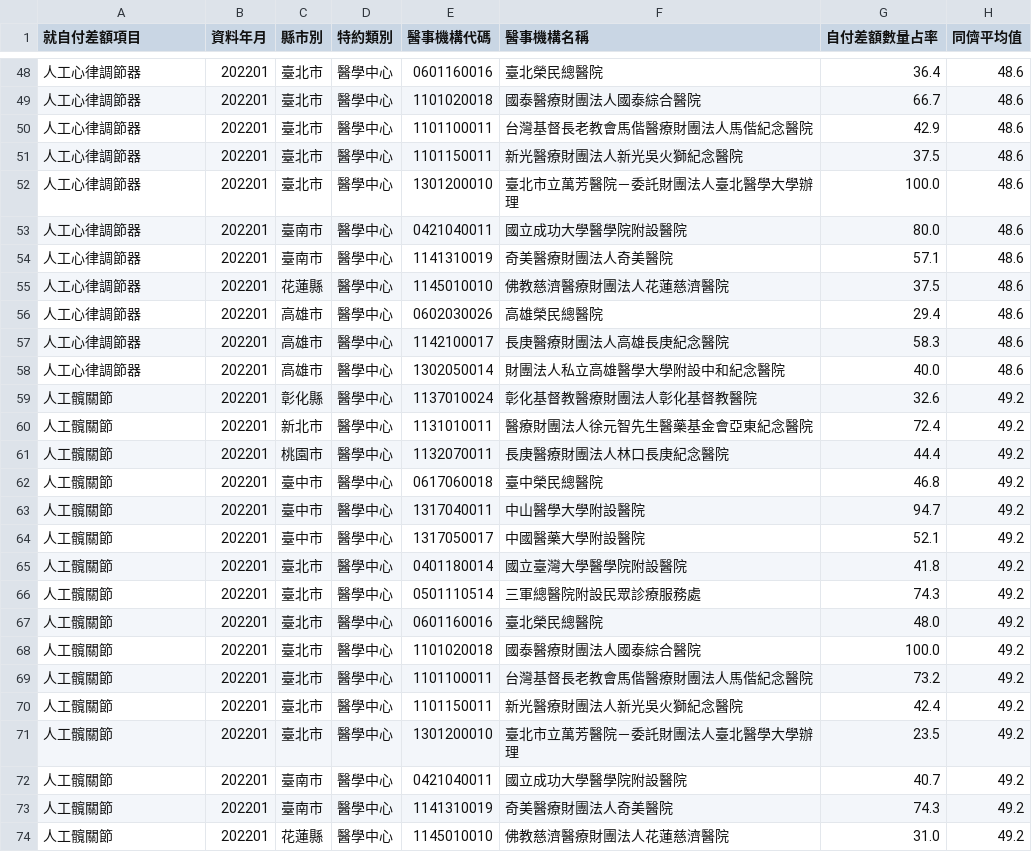
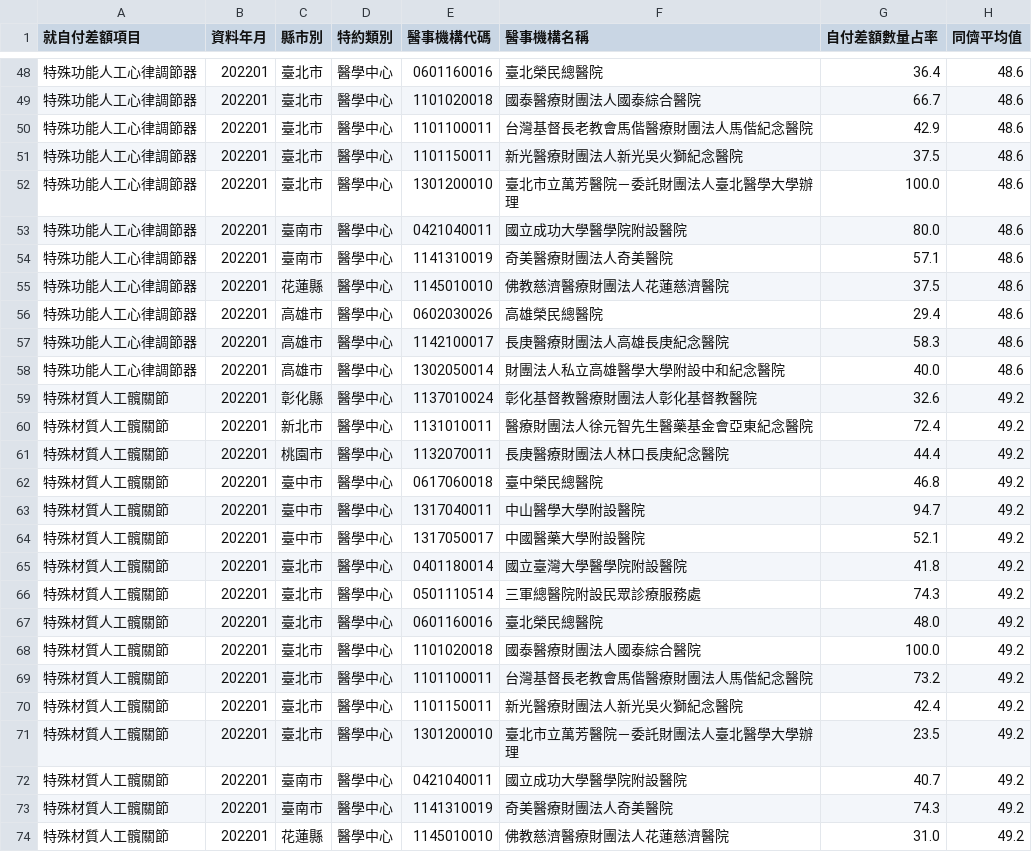
Before and after one commit to chunyenHuang/nhi-open-data-tool, a CSV file: data/latest/原始資料-自付差額特材數量佔率-醫學中心.csv, drawn as a sheet; only a part is shown, gaps mark what is left out; the diff covers the shown part only.

```diff
--- a/data/latest/原始資料-自付差額特材數量佔率-醫學中心.csv
+++ b/data/latest/原始資料-自付差額特材數量佔率-醫學中心.csv
@@ -48,27 +48,27 @@
-人工心律調節器,202201,臺北市,醫學中心,0601160016,臺北榮民總醫院,36.4,48.6
-人工心律調節器,202201,臺北市,醫學中心,1101020018,國泰醫療財團法人國泰綜合醫院,66.7,48.6
-人工心律調節器,202201,臺北市,醫學中心,1101100011,台灣基督長老教會馬偕醫療財團法人馬偕紀念醫院,42.9,48.6
-人工心律調節器,202201,臺北市,醫學中心,1101150011,新光醫療財團法人新光吳火獅紀念醫院,37.5,48.6
-人工心律調節器,202201,臺北市,醫學中心,1301200010,臺北市立萬芳醫院－委託財團法人臺北醫學大學辦理,100.0,48.6
-人工心律調節器,202201,臺南市,醫學中心,0421040011,國立成功大學醫學院附設醫院,80.0,48.6
-人工心律調節器,202201,臺南市,醫學中心,1141310019,奇美醫療財團法人奇美醫院,57.1,48.6
-人工心律調節器,202201,花蓮縣,醫學中心,1145010010,佛教慈濟醫療財團法人花蓮慈濟醫院,37.5,48.6
-人工心律調節器,202201,高雄市,醫學中心,0602030026,高雄榮民總醫院,29.4,48.6
-人工心律調節器,202201,高雄市,醫學中心,1142100017,長庚醫療財團法人高雄長庚紀念醫院,58.3,48.6
-人工心律調節器,202201,高雄市,醫學中心,1302050014,財團法人私立高雄醫學大學附設中和紀念醫院,40.0,48.6
-人工髖關節,202201,彰化縣,醫學中心,1137010024,彰化基督教醫療財團法人彰化基督教醫院,32.6,49.2
-人工髖關節,202201,新北市,醫學中心,1131010011,醫療財團法人徐元智先生醫藥基金會亞東紀念醫院,72.4,49.2
-人工髖關節,202201,桃園市,醫學中心,1132070011,長庚醫療財團法人林口長庚紀念醫院,44.4,49.2
-人工髖關節,202201,臺中市,醫學中心,0617060018,臺中榮民總醫院,46.8,49.2
-人工髖關節,202201,臺中市,醫學中心,1317040011,中山醫學大學附設醫院,94.7,49.2
-人工髖關節,202201,臺中市,醫學中心,1317050017,中國醫藥大學附設醫院,52.1,49.2
-人工髖關節,202201,臺北市,醫學中心,0401180014,國立臺灣大學醫學院附設醫院,41.8,49.2
-人工髖關節,202201,臺北市,醫學中心,0501110514,三軍總醫院附設民眾診療服務處,74.3,49.2
-人工髖關節,202201,臺北市,醫學中心,0601160016,臺北榮民總醫院,48.0,49.2
-人工髖關節,202201,臺北市,醫學中心,1101020018,國泰醫療財團法人國泰綜合醫院,100.0,49.2
-人工髖關節,202201,臺北市,醫學中心,1101100011,台灣基督長老教會馬偕醫療財團法人馬偕紀念醫院,73.2,49.2
-人工髖關節,202201,臺北市,醫學中心,1101150011,新光醫療財團法人新光吳火獅紀念醫院,42.4,49.2
-人工髖關節,202201,臺北市,醫學中心,1301200010,臺北市立萬芳醫院－委託財團法人臺北醫學大學辦理,23.5,49.2
-人工髖關節,202201,臺南市,醫學中心,0421040011,國立成功大學醫學院附設醫院,40.7,49.2
-人工髖關節,202201,臺南市,醫學中心,1141310019,奇美醫療財團法人奇美醫院,74.3,49.2
-人工髖關節,202201,花蓮縣,醫學中心,1145010010,佛教慈濟醫療財團法人花蓮慈濟醫院,31.0,49.2
+特殊功能人工心律調節器,202201,臺北市,醫學中心,0601160016,臺北榮民總醫院,36.4,48.6
+特殊功能人工心律調節器,202201,臺北市,醫學中心,1101020018,國泰醫療財團法人國泰綜合醫院,66.7,48.6
+特殊功能人工心律調節器,202201,臺北市,醫學中心,1101100011,台灣基督長老教會馬偕醫療財團法人馬偕紀念醫院,42.9,48.6
+特殊功能人工心律調節器,202201,臺北市,醫學中心,1101150011,新光醫療財團法人新光吳火獅紀念醫院,37.5,48.6
+特殊功能人工心律調節器,202201,臺北市,醫學中心,1301200010,臺北市立萬芳醫院－委託財團法人臺北醫學大學辦理,100.0,48.6
+特殊功能人工心律調節器,202201,臺南市,醫學中心,0421040011,國立成功大學醫學院附設醫院,80.0,48.6
+特殊功能人工心律調節器,202201,臺南市,醫學中心,1141310019,奇美醫療財團法人奇美醫院,57.1,48.6
+特殊功能人工心律調節器,202201,花蓮縣,醫學中心,1145010010,佛教慈濟醫療財團法人花蓮慈濟醫院,37.5,48.6
+特殊功能人工心律調節器,202201,高雄市,醫學中心,0602030026,高雄榮民總醫院,29.4,48.6
+特殊功能人工心律調節器,202201,高雄市,醫學中心,1142100017,長庚醫療財團法人高雄長庚紀念醫院,58.3,48.6
+特殊功能人工心律調節器,202201,高雄市,醫學中心,1302050014,財團法人私立高雄醫學大學附設中和紀念醫院,40.0,48.6
+特殊材質人工髖關節,202201,彰化縣,醫學中心,1137010024,彰化基督教醫療財團法人彰化基督教醫院,32.6,49.2
+特殊材質人工髖關節,202201,新北市,醫學中心,1131010011,醫療財團法人徐元智先生醫藥基金會亞東紀念醫院,72.4,49.2
+特殊材質人工髖關節,202201,桃園市,醫學中心,1132070011,長庚醫療財團法人林口長庚紀念醫院,44.4,49.2
+特殊材質人工髖關節,202201,臺中市,醫學中心,0617060018,臺中榮民總醫院,46.8,49.2
+特殊材質人工髖關節,202201,臺中市,醫學中心,1317040011,中山醫學大學附設醫院,94.7,49.2
+特殊材質人工髖關節,202201,臺中市,醫學中心,1317050017,中國醫藥大學附設醫院,52.1,49.2
+特殊材質人工髖關節,202201,臺北市,醫學中心,0401180014,國立臺灣大學醫學院附設醫院,41.8,49.2
+特殊材質人工髖關節,202201,臺北市,醫學中心,0501110514,三軍總醫院附設民眾診療服務處,74.3,49.2
+特殊材質人工髖關節,202201,臺北市,醫學中心,0601160016,臺北榮民總醫院,48.0,49.2
+特殊材質人工髖關節,202201,臺北市,醫學中心,1101020018,國泰醫療財團法人國泰綜合醫院,100.0,49.2
+特殊材質人工髖關節,202201,臺北市,醫學中心,1101100011,台灣基督長老教會馬偕醫療財團法人馬偕紀念醫院,73.2,49.2
+特殊材質人工髖關節,202201,臺北市,醫學中心,1101150011,新光醫療財團法人新光吳火獅紀念醫院,42.4,49.2
+特殊材質人工髖關節,202201,臺北市,醫學中心,1301200010,臺北市立萬芳醫院－委託財團法人臺北醫學大學辦理,23.5,49.2
+特殊材質人工髖關節,202201,臺南市,醫學中心,0421040011,國立成功大學醫學院附設醫院,40.7,49.2
+特殊材質人工髖關節,202201,臺南市,醫學中心,1141310019,奇美醫療財團法人奇美醫院,74.3,49.2
+特殊材質人工髖關節,202201,花蓮縣,醫學中心,1145010010,佛教慈濟醫療財團法人花蓮慈濟醫院,31.0,49.2
```
Also changed, not shown: 49 edited cells elsewhere in this file, data/latest/原始資料-自付差額特材數量佔率-區域醫院.csv, data/latest/原始資料-自付差額特材數量佔率-地區醫院.csv, 11 other files.
